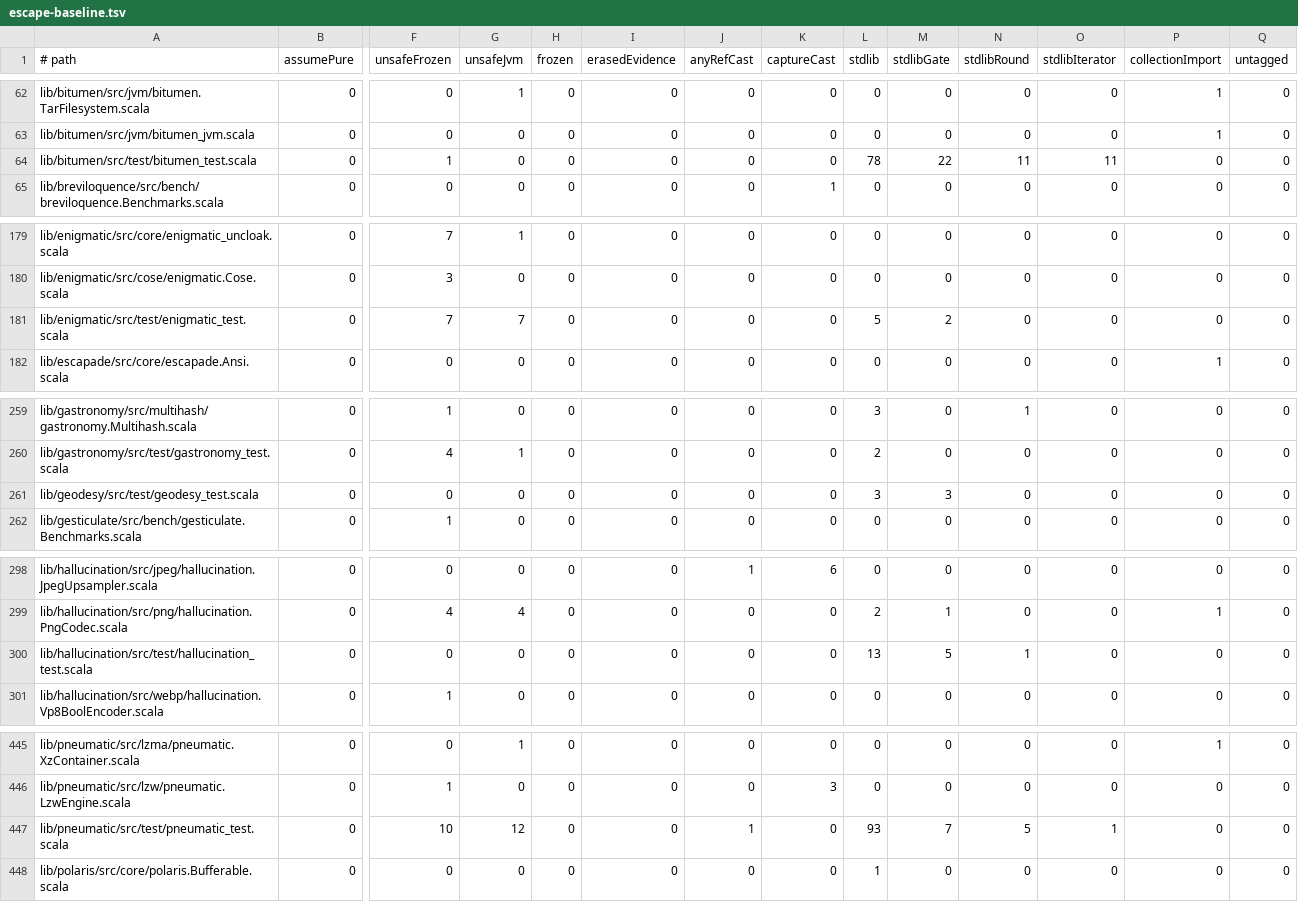
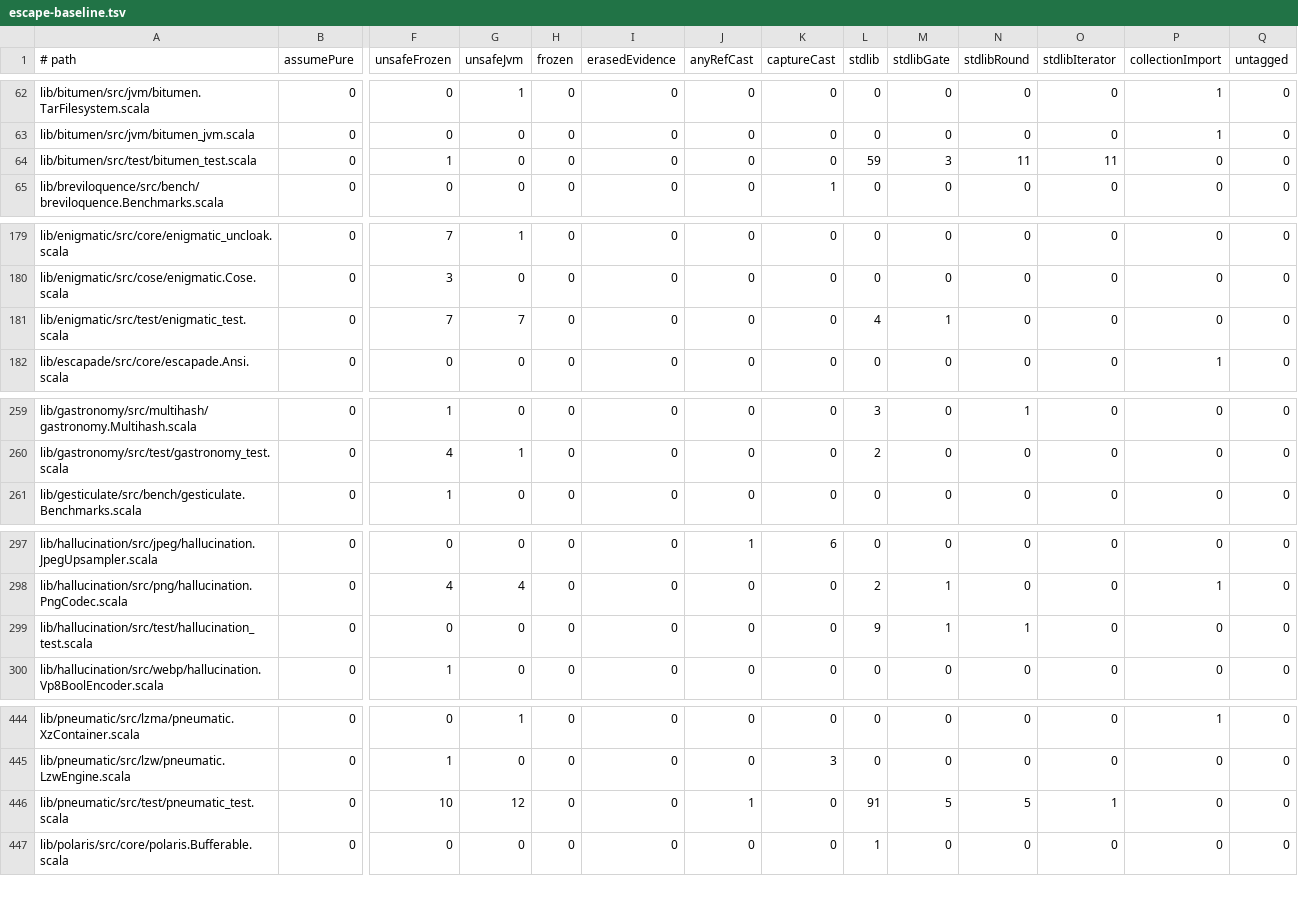
Before and after one commit to propensive/soundness, a TSV file: etc/escape-baseline.tsv, drawn as a sheet; only a part is shown, gaps mark what is left out; removed rows and columns are numbered as before the commit, all else as after; rows hold the shown columns only; the diff covers the shown part only; the diff names each change by its address in the sheet, - before the commit and + after, or states it on an @@ line.

```diff
--- a/etc/escape-baseline.tsv
+++ b/etc/escape-baseline.tsv
-L64 (stdlib): 78
+L64 (stdlib): 59
-M64 (stdlibGate): 22
+M64 (stdlibGate): 3
-L181 (stdlib): 5
+L181 (stdlib): 4
-M181 (stdlibGate): 2
+M181 (stdlibGate): 1
-row 261: lib/geodesy/src/test/geodesy_test.scala | 0 | 0 | 0 | 0 | 0 | 0 | 0 | 3 | 3 | 0 | 0 | 0 | 0
-L299 (stdlib): 13
+L299 (stdlib): 9
-M299 (stdlibGate): 5
+M299 (stdlibGate): 1
-L446 (stdlib): 93
+L446 (stdlib): 91
-M446 (stdlibGate): 7
+M446 (stdlibGate): 5
```
Also changed, not shown: 1 edited cell elsewhere in this file, 10 other files.
